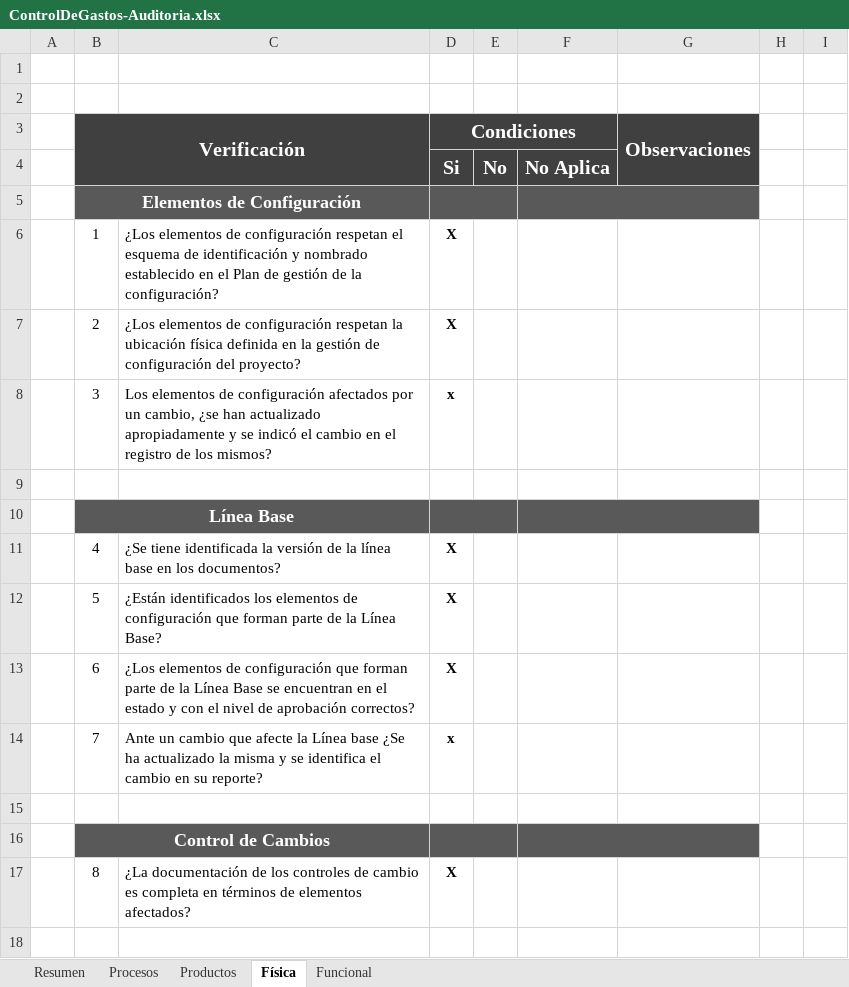
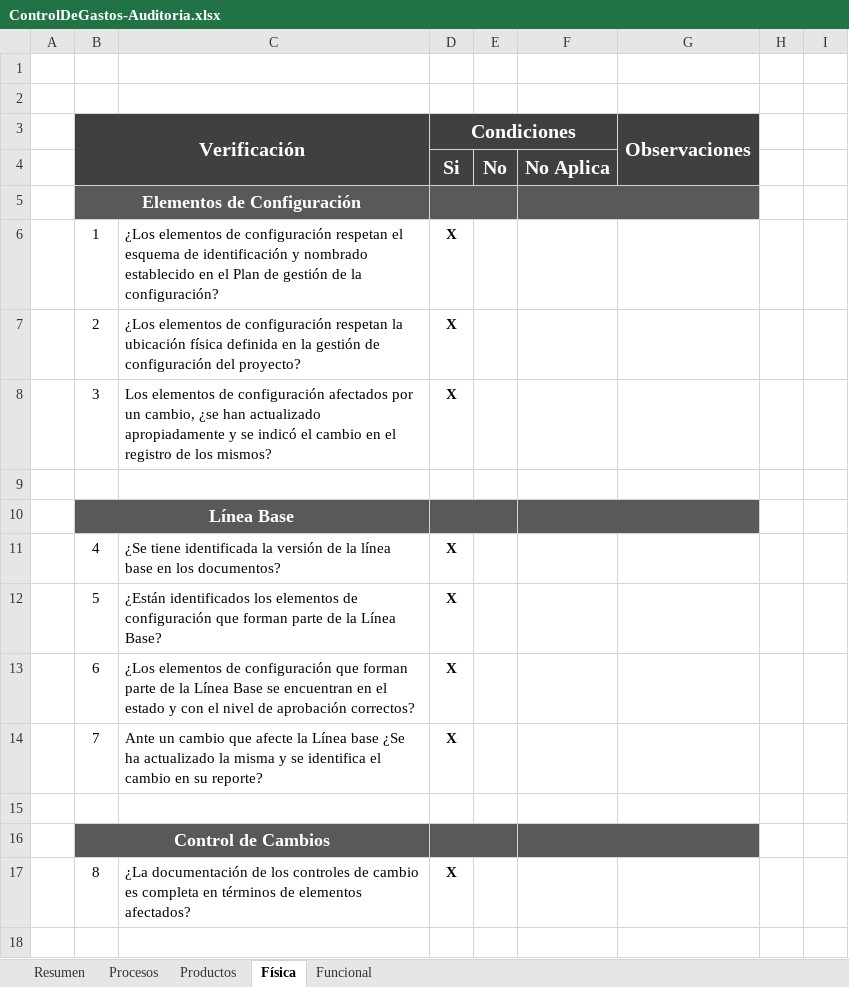
Before and after one commit to jovannyzepeda/Bisoltec, an Excel workbook: Proyectos/ControlDeGastos/05. Calidad/ControlDeGastos-Auditoria.xlsx, sheet Física, drawn as a sheet; values as stored, in another font and other column widths than the file's, no borders; charts and pictures not drawn; the diff names each change by its address in the sheet, - before the commit and + after, or states it on an @@ line.

```diff
--- a/Proyectos/ControlDeGastos/05. Calidad/ControlDeGastos-Auditoria.xlsx (sheet Física)
+++ b/Proyectos/ControlDeGastos/05. Calidad/ControlDeGastos-Auditoria.xlsx (sheet Física)
-D8 (Condiciones): x
+D8 (Condiciones): X
-D14 (Condiciones): x
+D14 (Condiciones): X
```
Also changed, not shown: sheet Resumen, sheet Productos, charts or pictures, 3 other files.
